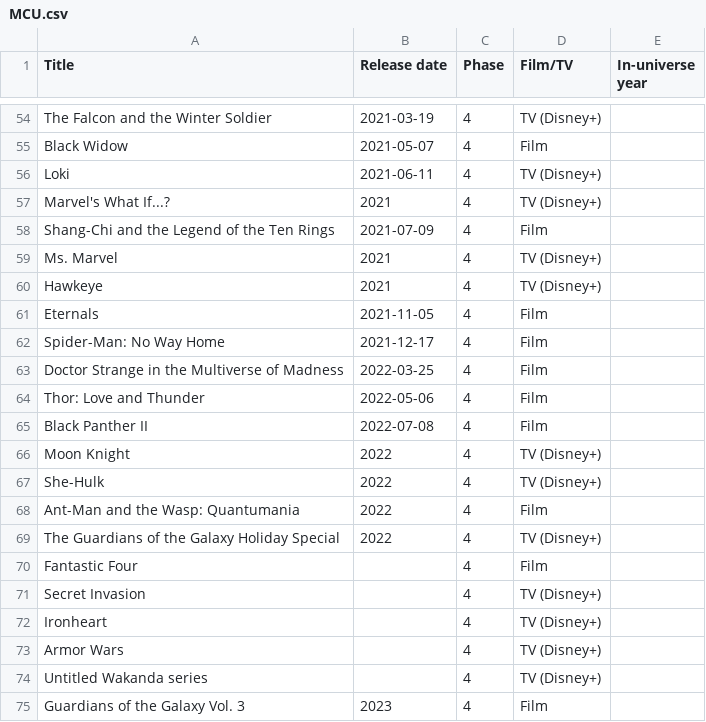
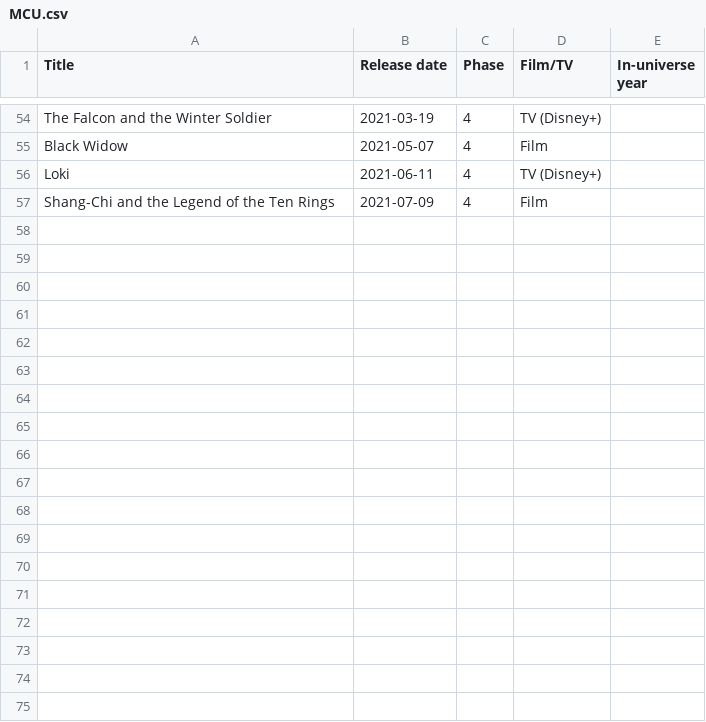
Before and after one commit to muriloavila/backend-marvel, a CSV file: MCU.csv, drawn as a sheet; only a part is shown, gaps mark what is left out.

```diff
--- a/MCU.csv
+++ b/MCU.csv
@@ -56,20 +56,2 @@ Black Widow, 2021-05-07, 4, Film,
 Loki, 2021-06-11, 4, TV (Disney+),
-Marvel's What If...?, 2021, 4, TV (Disney+),
 Shang-Chi and the Legend of the Ten Rings, 2021-07-09, 4, Film,
-Ms. Marvel, 2021, 4, TV (Disney+),
-Hawkeye, 2021, 4, TV (Disney+),
-Eternals, 2021-11-05, 4, Film,
-Spider-Man: No Way Home, 2021-12-17, 4, Film,
-Doctor Strange in the Multiverse of Madness, 2022-03-25, 4, Film,
-Thor: Love and Thunder, 2022-05-06, 4, Film,
-Black Panther II, 2022-07-08, 4, Film,
-Moon Knight, 2022, 4, TV (Disney+),
-She-Hulk, 2022, 4, TV (Disney+),
-Ant-Man and the Wasp: Quantumania, 2022, 4, Film,
-The Guardians of the Galaxy Holiday Special, 2022, 4, TV (Disney+),
-Fantastic Four,, 4, Film,
-Secret Invasion,, 4, TV (Disney+),
-Ironheart,, 4, TV (Disney+),
-Armor Wars,, 4, TV (Disney+),
-Untitled Wakanda series,, 4, TV (Disney+),
-Guardians of the Galaxy Vol. 3, 2023, 4, Film,
```
Also changed, not shown: 17 other files.
